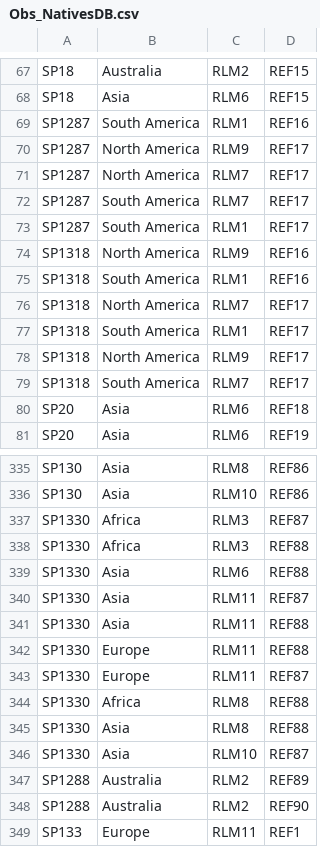
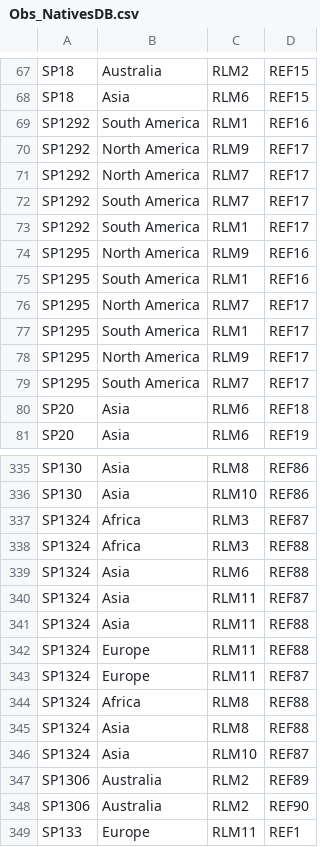
Before and after one commit to hncouto/Global_Database_on_Non-native_Lepidoptera, a CSV file: Database Tables/Obs_NativesDB.csv, drawn as a sheet; only a part is shown, gaps mark what is left out; the diff covers the shown part only.

```diff
--- a/Database Tables/Obs_NativesDB.csv
+++ b/Database Tables/Obs_NativesDB.csv
@@ -68,13 +68,13 @@ SP18,Australia,RLM2,REF15
 SP18,Asia,RLM6,REF15
-SP1287,South America,RLM1,REF16
-SP1287,North America,RLM9,REF17
-SP1287,North America,RLM7,REF17
-SP1287,South America,RLM7,REF17
-SP1287,South America,RLM1,REF17
-SP1318,North America,RLM9,REF16
-SP1318,South America,RLM1,REF16
-SP1318,North America,RLM7,REF17
-SP1318,South America,RLM1,REF17
-SP1318,North America,RLM9,REF17
-SP1318,South America,RLM7,REF17
+SP1292,South America,RLM1,REF16
+SP1292,North America,RLM9,REF17
+SP1292,North America,RLM7,REF17
+SP1292,South America,RLM7,REF17
+SP1292,South America,RLM1,REF17
+SP1295,North America,RLM9,REF16
+SP1295,South America,RLM1,REF16
+SP1295,North America,RLM7,REF17
+SP1295,South America,RLM1,REF17
+SP1295,North America,RLM9,REF17
+SP1295,South America,RLM7,REF17
 SP20,Asia,RLM6,REF18
@@ -336,14 +336,14 @@ SP130,Asia,RLM8,REF86
 SP130,Asia,RLM10,REF86
-SP1330,Africa,RLM3,REF87
-SP1330,Africa,RLM3,REF88
-SP1330,Asia,RLM6,REF88
-SP1330,Asia,RLM11,REF87
-SP1330,Asia,RLM11,REF88
-SP1330,Europe,RLM11,REF88
-SP1330,Europe,RLM11,REF87
-SP1330,Africa,RLM8,REF88
-SP1330,Asia,RLM8,REF88
-SP1330,Asia,RLM10,REF87
-SP1288,Australia,RLM2,REF89
-SP1288,Australia,RLM2,REF90
+SP1324,Africa,RLM3,REF87
+SP1324,Africa,RLM3,REF88
+SP1324,Asia,RLM6,REF88
+SP1324,Asia,RLM11,REF87
+SP1324,Asia,RLM11,REF88
+SP1324,Europe,RLM11,REF88
+SP1324,Europe,RLM11,REF87
+SP1324,Africa,RLM8,REF88
+SP1324,Asia,RLM8,REF88
+SP1324,Asia,RLM10,REF87
+SP1306,Australia,RLM2,REF89
+SP1306,Australia,RLM2,REF90
 SP133,Europe,RLM11,REF1
```
Also changed, not shown: 93 edited cells elsewhere in this file, Database Tables/Base_Taxonomy.csv, Transformed Data/TaxonomyClean.csv, 3 other files.
